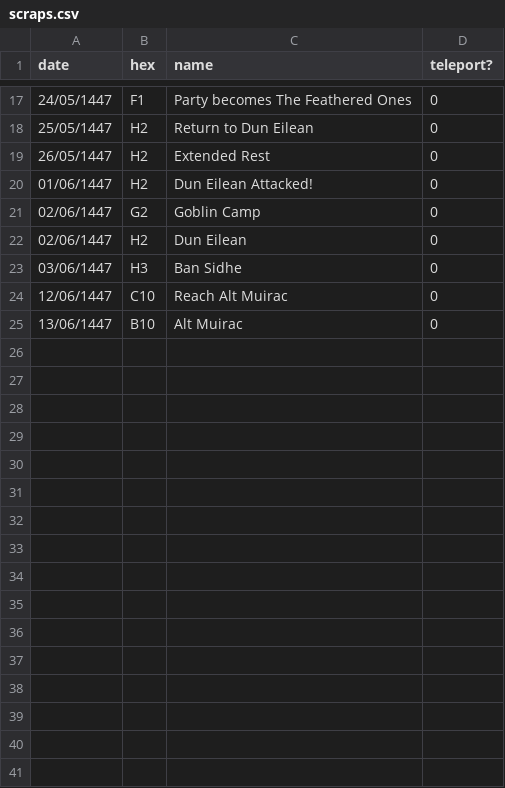
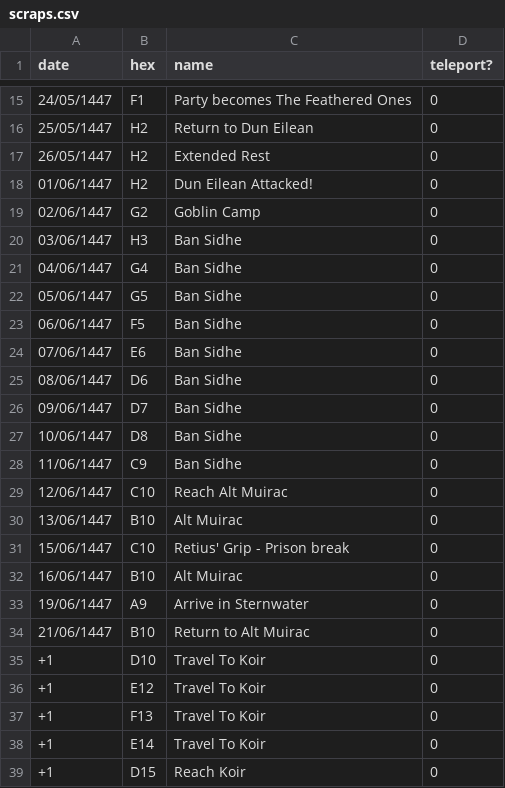
Before and after one commit to johnjoemcbob/D-D---Spyglass, a CSV file: Assets/StreamingAssets/scraps.csv, drawn as a sheet; only a part is shown, gaps mark what is left out; removed rows and columns are numbered as before the commit, all else as after; the diff covers the shown part only; the diff names each change by its address in the sheet, - before the commit and + after, or states it on an @@ line.

Commit message:
Timeline fixed, added dates

```diff
--- a/Assets/StreamingAssets/scraps.csv
+++ b/Assets/StreamingAssets/scraps.csv
-row 22: 02/06/1447 | H2 | Dun Eilean | 0
+row 21: 04/06/1447 | G4 | Ban Sidhe | 0
+row 22: 05/06/1447 | G5 | Ban Sidhe | 0
+row 23: 06/06/1447 | F5 | Ban Sidhe | 0
+row 24: 07/06/1447 | E6 | Ban Sidhe | 0
+row 25: 08/06/1447 | D6 | Ban Sidhe | 0
+row 26: 09/06/1447 | D7 | Ban Sidhe | 0
+row 27: 10/06/1447 | D8 | Ban Sidhe | 0
+row 28: 11/06/1447 | C9 | Ban Sidhe | 0
+row 31: 15/06/1447 | C10 | Retius' Grip - Prison break | 0
+row 32: 16/06/1447 | B10 | Alt Muirac | 0
+row 33: 19/06/1447 | A9 | Arrive in Sternwater | 0
+row 34: 21/06/1447 | B10 | Return to Alt Muirac | 0
+row 35: +1 | D10 | Travel To Koir | 0
+row 36: +1 | E12 | Travel To Koir | 0
+row 37: +1 | F13 | Travel To Koir | 0
+row 38: +1 | E14 | Travel To Koir | 0
+row 39: +1 | D15 | Reach Koir | 0
```
Also changed, not shown: 2 removed rows elsewhere in this file, Assets/StreamingAssets/bess.csv, Assets/StreamingAssets/kalerol.csv, 2 other files.
